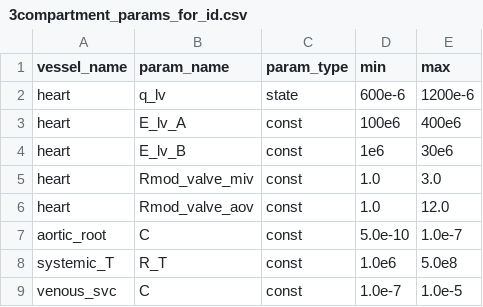
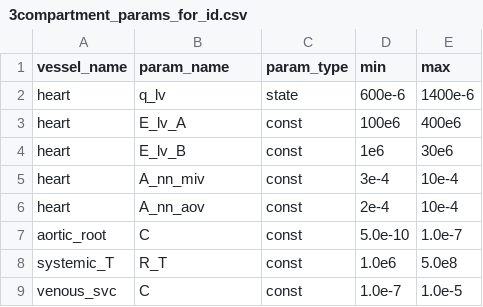
Before and after one commit to FinbarArgus/circulatory_autogen, a CSV file: resources/3compartment_params_for_id.csv, drawn as a sheet.

```diff
--- a/resources/3compartment_params_for_id.csv
+++ b/resources/3compartment_params_for_id.csv
@@ -1,7 +1,7 @@
 vessel_name,                  param_name,       param_type,  min,        max
-heart,                        q_lv,             state,       600e-6,     1200e-6
+heart,                        q_lv,             state,       600e-6,     1400e-6
 heart,                        E_lv_A,           const,       100e6,      400e6
 heart,                        E_lv_B,           const,       1e6,        30e6
-heart,                        Rmod_valve_miv,   const,       1.0,        3.0
-heart,                        Rmod_valve_aov,   const,       1.0,        12.0
+heart,                        A_nn_miv,         const,       3e-4,       10e-4
+heart,                        A_nn_aov,         const,       2e-4,       10e-4
 aortic_root,                  C,                const,       5.0e-10,    1.0e-7
```
Also changed, not shown: generated_models/3compartment_parameters.csv, 10 other files.
